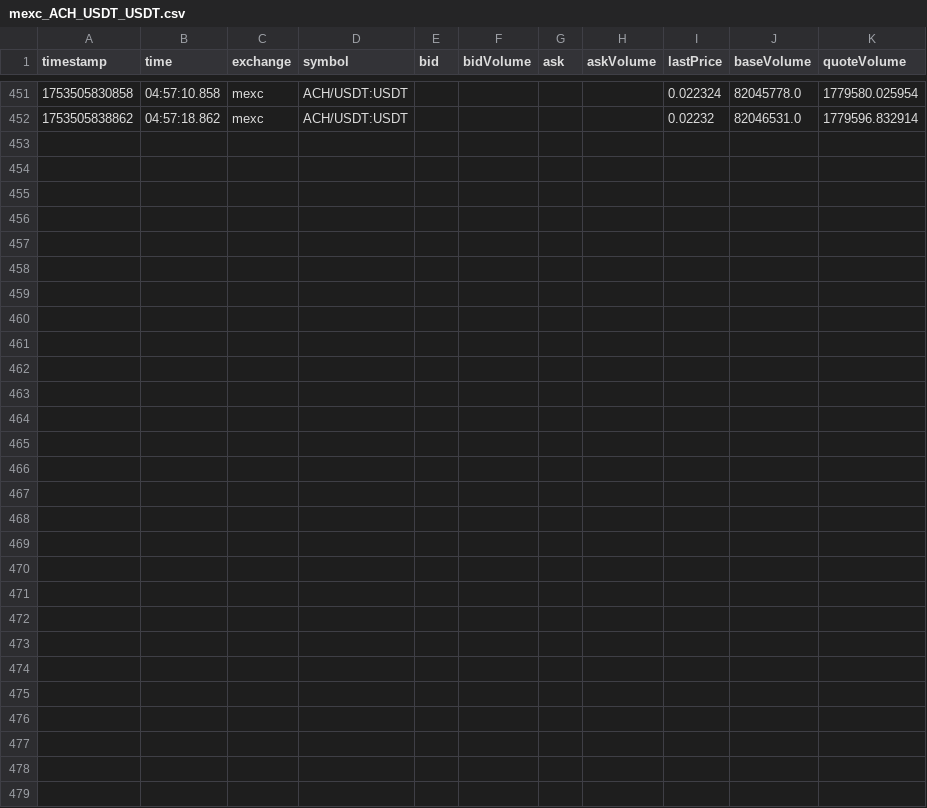
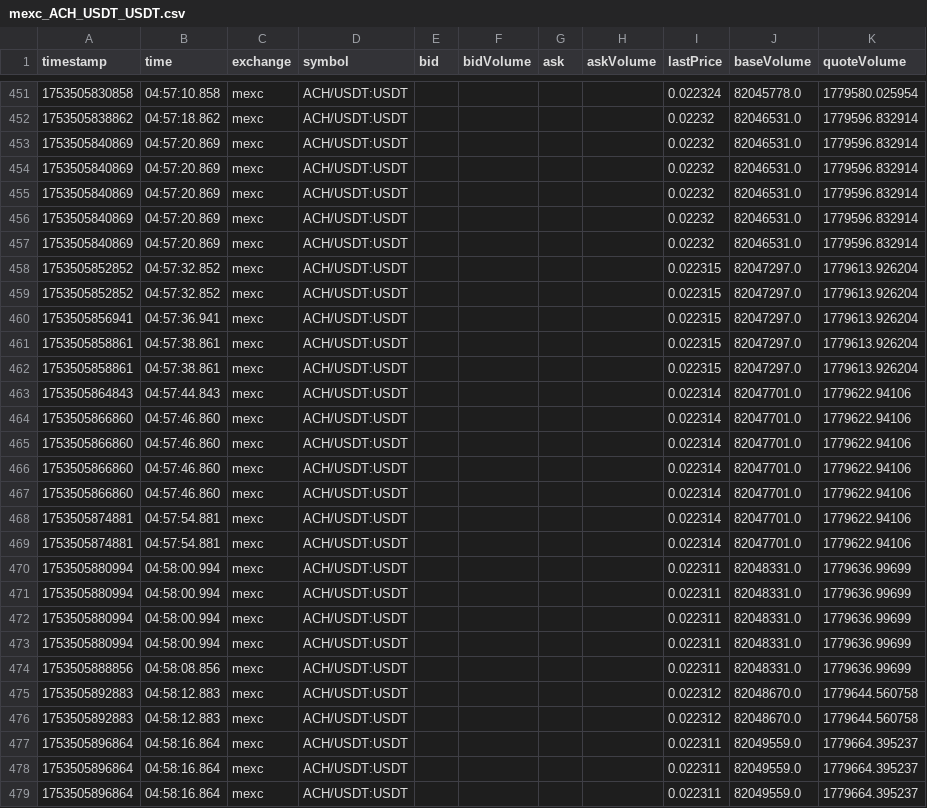
Before and after one commit to swujing822/ws, a CSV file: ccxt/csv_tickers/mexc_ACH_USDT_USDT.csv, drawn as a sheet; only a part is shown, gaps mark what is left out; the diff names each change by its address in the sheet, - before the commit and + after, or states it on an @@ line.

```diff
--- a/ccxt/csv_tickers/mexc_ACH_USDT_USDT.csv
+++ b/ccxt/csv_tickers/mexc_ACH_USDT_USDT.csv
+row 453: 1753505840869 | 04:57:20.869 | mexc | ACH/USDT:USDT |  |  |  |  | 0.02232 | 82046531.0 | 1779596.832914
+row 454: 1753505840869 | 04:57:20.869 | mexc | ACH/USDT:USDT |  |  |  |  | 0.02232 | 82046531.0 | 1779596.832914
+row 455: 1753505840869 | 04:57:20.869 | mexc | ACH/USDT:USDT |  |  |  |  | 0.02232 | 82046531.0 | 1779596.832914
+row 456: 1753505840869 | 04:57:20.869 | mexc | ACH/USDT:USDT |  |  |  |  | 0.02232 | 82046531.0 | 1779596.832914
+row 457: 1753505840869 | 04:57:20.869 | mexc | ACH/USDT:USDT |  |  |  |  | 0.02232 | 82046531.0 | 1779596.832914
+row 458: 1753505852852 | 04:57:32.852 | mexc | ACH/USDT:USDT |  |  |  |  | 0.022315 | 82047297.0 | 1779613.926204
+row 459: 1753505852852 | 04:57:32.852 | mexc | ACH/USDT:USDT |  |  |  |  | 0.022315 | 82047297.0 | 1779613.926204
+row 460: 1753505856941 | 04:57:36.941 | mexc | ACH/USDT:USDT |  |  |  |  | 0.022315 | 82047297.0 | 1779613.926204
+row 461: 1753505858861 | 04:57:38.861 | mexc | ACH/USDT:USDT |  |  |  |  | 0.022315 | 82047297.0 | 1779613.926204
+row 462: 1753505858861 | 04:57:38.861 | mexc | ACH/USDT:USDT |  |  |  |  | 0.022315 | 82047297.0 | 1779613.926204
+row 463: 1753505864843 | 04:57:44.843 | mexc | ACH/USDT:USDT |  |  |  |  | 0.022314 | 82047701.0 | 1779622.94106
+row 464: 1753505866860 | 04:57:46.860 | mexc | ACH/USDT:USDT |  |  |  |  | 0.022314 | 82047701.0 | 1779622.94106
+row 465: 1753505866860 | 04:57:46.860 | mexc | ACH/USDT:USDT |  |  |  |  | 0.022314 | 82047701.0 | 1779622.94106
+row 466: 1753505866860 | 04:57:46.860 | mexc | ACH/USDT:USDT |  |  |  |  | 0.022314 | 82047701.0 | 1779622.94106
+row 467: 1753505866860 | 04:57:46.860 | mexc | ACH/USDT:USDT |  |  |  |  | 0.022314 | 82047701.0 | 1779622.94106
+row 468: 1753505874881 | 04:57:54.881 | mexc | ACH/USDT:USDT |  |  |  |  | 0.022314 | 82047701.0 | 1779622.94106
+row 469: 1753505874881 | 04:57:54.881 | mexc | ACH/USDT:USDT |  |  |  |  | 0.022314 | 82047701.0 | 1779622.94106
+row 470: 1753505880994 | 04:58:00.994 | mexc | ACH/USDT:USDT |  |  |  |  | 0.022311 | 82048331.0 | 1779636.99699
+row 471: 1753505880994 | 04:58:00.994 | mexc | ACH/USDT:USDT |  |  |  |  | 0.022311 | 82048331.0 | 1779636.99699
+row 472: 1753505880994 | 04:58:00.994 | mexc | ACH/USDT:USDT |  |  |  |  | 0.022311 | 82048331.0 | 1779636.99699
+row 473: 1753505880994 | 04:58:00.994 | mexc | ACH/USDT:USDT |  |  |  |  | 0.022311 | 82048331.0 | 1779636.99699
+row 474: 1753505888856 | 04:58:08.856 | mexc | ACH/USDT:USDT |  |  |  |  | 0.022311 | 82048331.0 | 1779636.99699
+row 475: 1753505892883 | 04:58:12.883 | mexc | ACH/USDT:USDT |  |  |  |  | 0.022312 | 82048670.0 | 1779644.560758
+row 476: 1753505892883 | 04:58:12.883 | mexc | ACH/USDT:USDT |  |  |  |  | 0.022312 | 82048670.0 | 1779644.560758
+row 477: 1753505896864 | 04:58:16.864 | mexc | ACH/USDT:USDT |  |  |  |  | 0.022311 | 82049559.0 | 1779664.395237
+row 478: 1753505896864 | 04:58:16.864 | mexc | ACH/USDT:USDT |  |  |  |  | 0.022311 | 82049559.0 | 1779664.395237
+row 479: 1753505896864 | 04:58:16.864 | mexc | ACH/USDT:USDT |  |  |  |  | 0.022311 | 82049559.0 | 1779664.395237
```
Also changed, not shown: ccxt/csv_tickers/binanceusdm_ADA_USDT_USDT.csv, ccxt/csv_tickers/bitmart_AAVE_USDT_USDT.csv, 42 other files.
